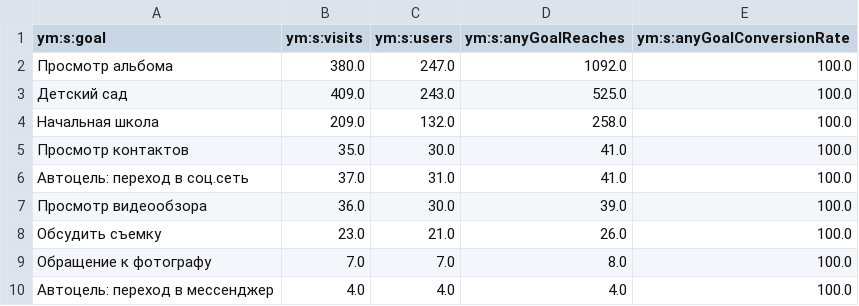
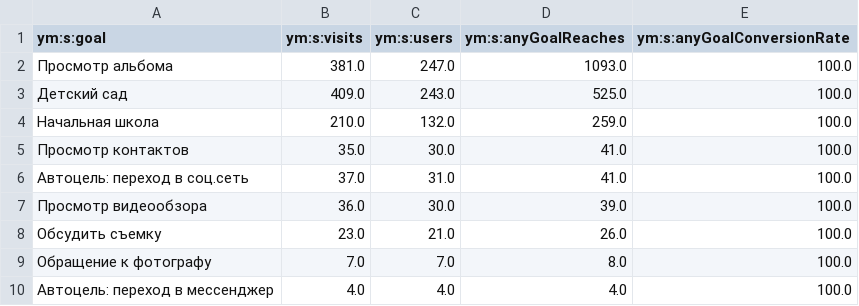
Before and after one commit to maker-soft/Foto, a CSV file: analytics/yandex-metrica/conversions.csv, drawn as a sheet.

```diff
--- a/analytics/yandex-metrica/conversions.csv
+++ b/analytics/yandex-metrica/conversions.csv
@@ -1,5 +1,5 @@
 ym:s:goal,ym:s:visits,ym:s:users,ym:s:anyGoalReaches,ym:s:anyGoalConversionRate
-Просмотр альбома,380.0,247.0,1092.0,100.0
+Просмотр альбома,381.0,247.0,1093.0,100.0
 Детский сад,409.0,243.0,525.0,100.0
-Начальная школа,209.0,132.0,258.0,100.0
+Начальная школа,210.0,132.0,259.0,100.0
 Просмотр контактов,35.0,30.0,41.0,100.0
```
Also changed, not shown: analytics/yandex-metrica/browsers.csv, analytics/yandex-metrica/devices.csv, 17 other files.
